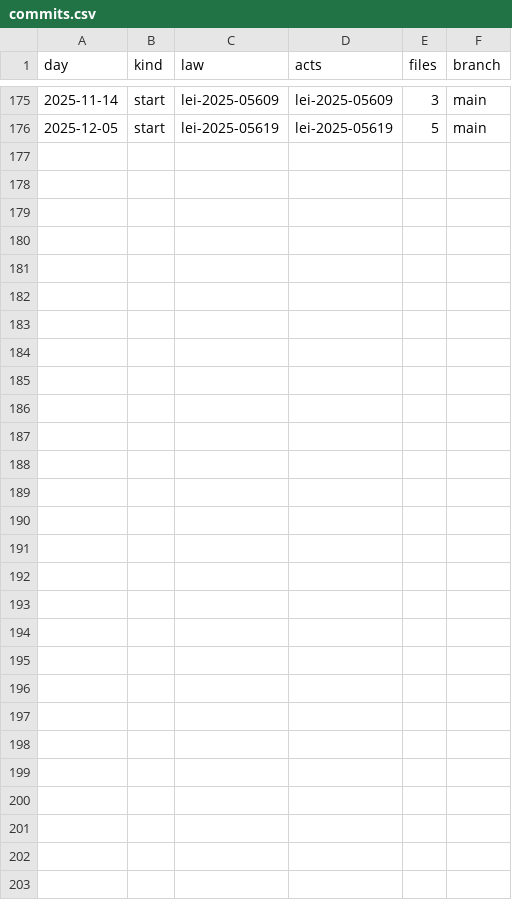
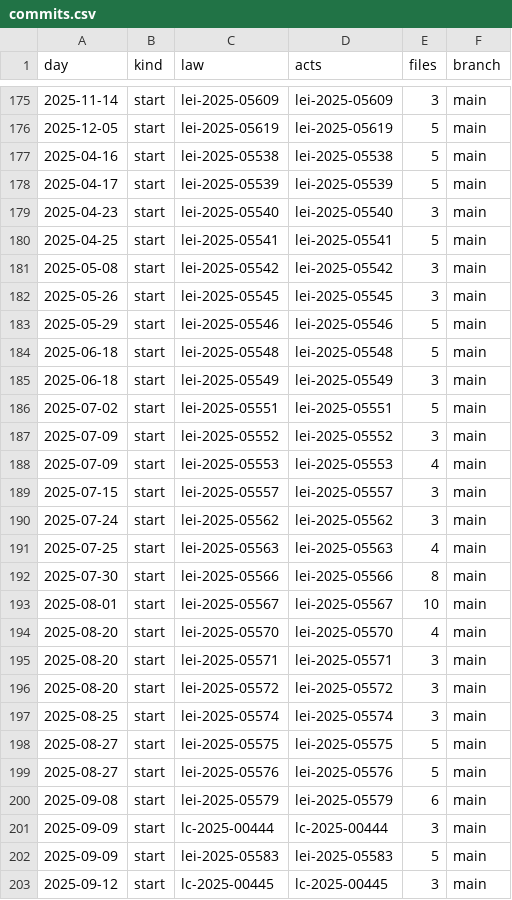
Before and after one commit to lexifina/brazil-foz-do-iguacu-city-law, a CSV file: data/commits.csv, drawn as a sheet; only a part is shown, gaps mark what is left out.

Commit message:
Documentation, tables, tools and REPRODUCE.md
Appended 27 commits to 160286a0161e; corpus sha256 97665bfd144ce455655fc6f0bf3b6b07f5a0058d8d1ebb315ddd875439f92374, data retrieved 2026-11-06.

```diff
--- a/data/commits.csv
+++ b/data/commits.csv
@@ -176 +176,28 @@ day,kind,law,acts,files,branch
 2025-12-05,start,lei-2025-05619,lei-2025-05619,5,main
+2025-04-16,start,lei-2025-05538,lei-2025-05538,5,main
+2025-04-17,start,lei-2025-05539,lei-2025-05539,5,main
+2025-04-23,start,lei-2025-05540,lei-2025-05540,3,main
+2025-04-25,start,lei-2025-05541,lei-2025-05541,5,main
+2025-05-08,start,lei-2025-05542,lei-2025-05542,3,main
+2025-05-26,start,lei-2025-05545,lei-2025-05545,3,main
+2025-05-29,start,lei-2025-05546,lei-2025-05546,5,main
+2025-06-18,start,lei-2025-05548,lei-2025-05548,5,main
+2025-06-18,start,lei-2025-05549,lei-2025-05549,3,main
+2025-07-02,start,lei-2025-05551,lei-2025-05551,5,main
+2025-07-09,start,lei-2025-05552,lei-2025-05552,3,main
+2025-07-09,start,lei-2025-05553,lei-2025-05553,4,main
+2025-07-15,start,lei-2025-05557,lei-2025-05557,3,main
+2025-07-24,start,lei-2025-05562,lei-2025-05562,3,main
+2025-07-25,start,lei-2025-05563,lei-2025-05563,4,main
+2025-07-30,start,lei-2025-05566,lei-2025-05566,8,main
+2025-08-01,start,lei-2025-05567,lei-2025-05567,10,main
+2025-08-20,start,lei-2025-05570,lei-2025-05570,4,main
+2025-08-20,start,lei-2025-05571,lei-2025-05571,3,main
+2025-08-20,start,lei-2025-05572,lei-2025-05572,3,main
+2025-08-25,start,lei-2025-05574,lei-2025-05574,3,main
+2025-08-27,start,lei-2025-05575,lei-2025-05575,5,main
+2025-08-27,start,lei-2025-05576,lei-2025-05576,5,main
+2025-09-08,start,lei-2025-05579,lei-2025-05579,6,main
+2025-09-09,start,lc-2025-00444,lc-2025-00444,3,main
+2025-09-09,start,lei-2025-05583,lei-2025-05583,5,main
+2025-09-12,start,lc-2025-00445,lc-2025-00445,3,main
```
Also changed, not shown: 32 other files.
